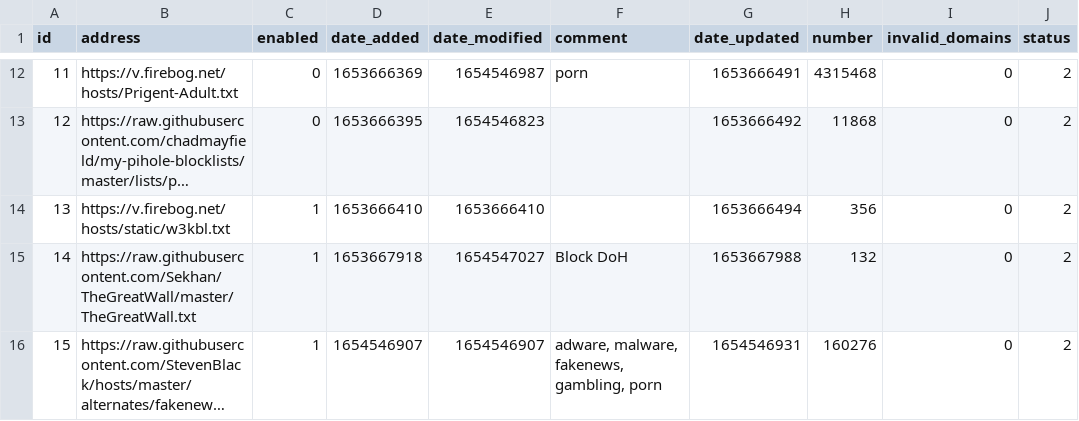
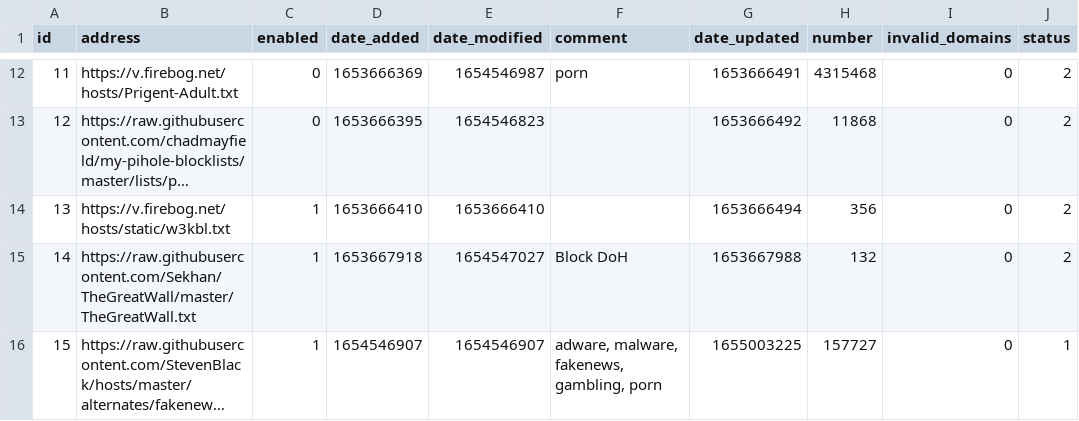
Before and after one commit to sasaustinorg/my-pihole-lists, a CSV file: adlist.csv, drawn as a sheet; only a part is shown, gaps mark what is left out; long unchanged cells end in …; the diff names each change by its address in the sheet, - before the commit and + after, or states it on an @@ line.

Commit message:
Updated June 12, 2022  7:00AM

```diff
--- a/adlist.csv
+++ b/adlist.csv
-G16 (date_updated): 1654546931
+G16 (date_updated): 1655003225
-H16 (number): 160276
+H16 (number): 157727
-J16 (status): 2
+J16 (status): 1
```
